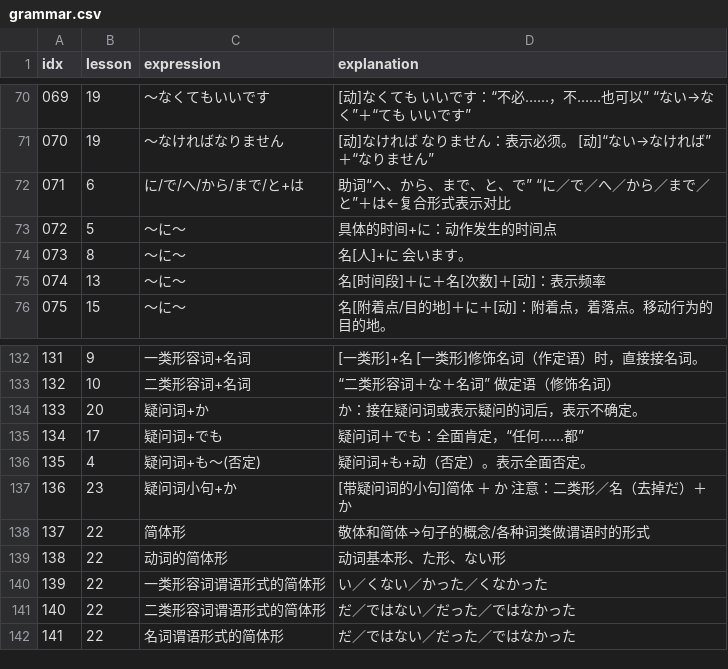
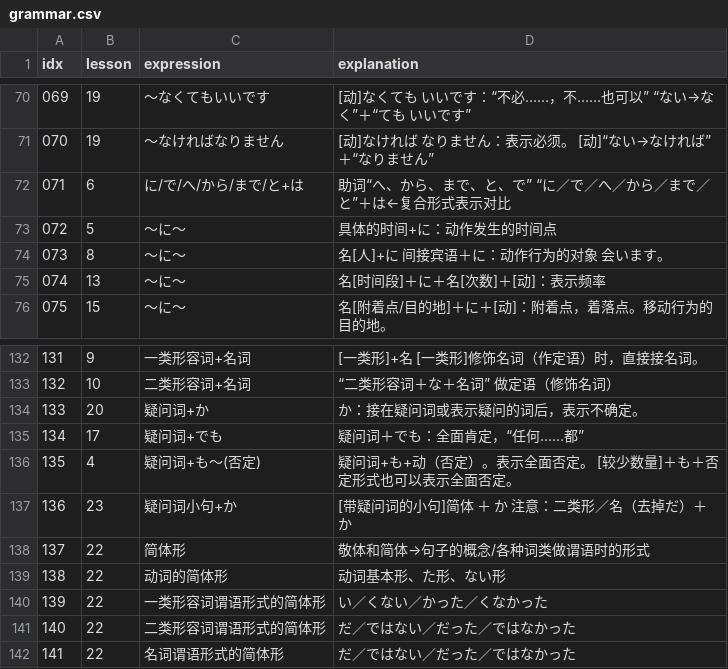
Before and after one commit to wizicer/LearnJapan, a CSV file: _data/grammar.csv, drawn as a sheet; only a part is shown, gaps mark what is left out; the diff covers the shown part only.

```diff
--- a/_data/grammar.csv
+++ b/_data/grammar.csv
@@ -73,3 +73,3 @@ idx,lesson,expression,explanation
 072 , 5    , ～に～                                     , 具体的时间+に：动作发生的时间点
-073 , 8    , ～に～                                     , 名[人]+に　会います。
+073 , 8    , ～に～                                     , 名[人]+に 间接宾语＋に：动作行为的对象　会います。
 074 , 13   , ～に～                                     , 名[时间段]＋に＋名[次数]＋[动]：表示频率
@@ -135,3 +135,3 @@ idx,lesson,expression,explanation
 134 , 17   , 疑问词+でも                                , 疑问词＋でも：全面肯定，“任何……都”
-135 , 4    , 疑问词+も～(否定)                          , 疑问词+も+动（否定）。表示全面否定。
+135 , 4    , 疑问词+も～(否定)                          , 疑问词+も+动（否定）。表示全面否定。 [较少数量]＋も＋否定形式也可以表示全面否定。
 136 , 23   , 疑问词小句+か                              , [带疑问词的小句]简体 ＋ か  注意：二类形／名（去掉だ）＋ か
```
Also changed, not shown: 10 edited cells elsewhere in this file, _data/words.csv, 1 other file.
